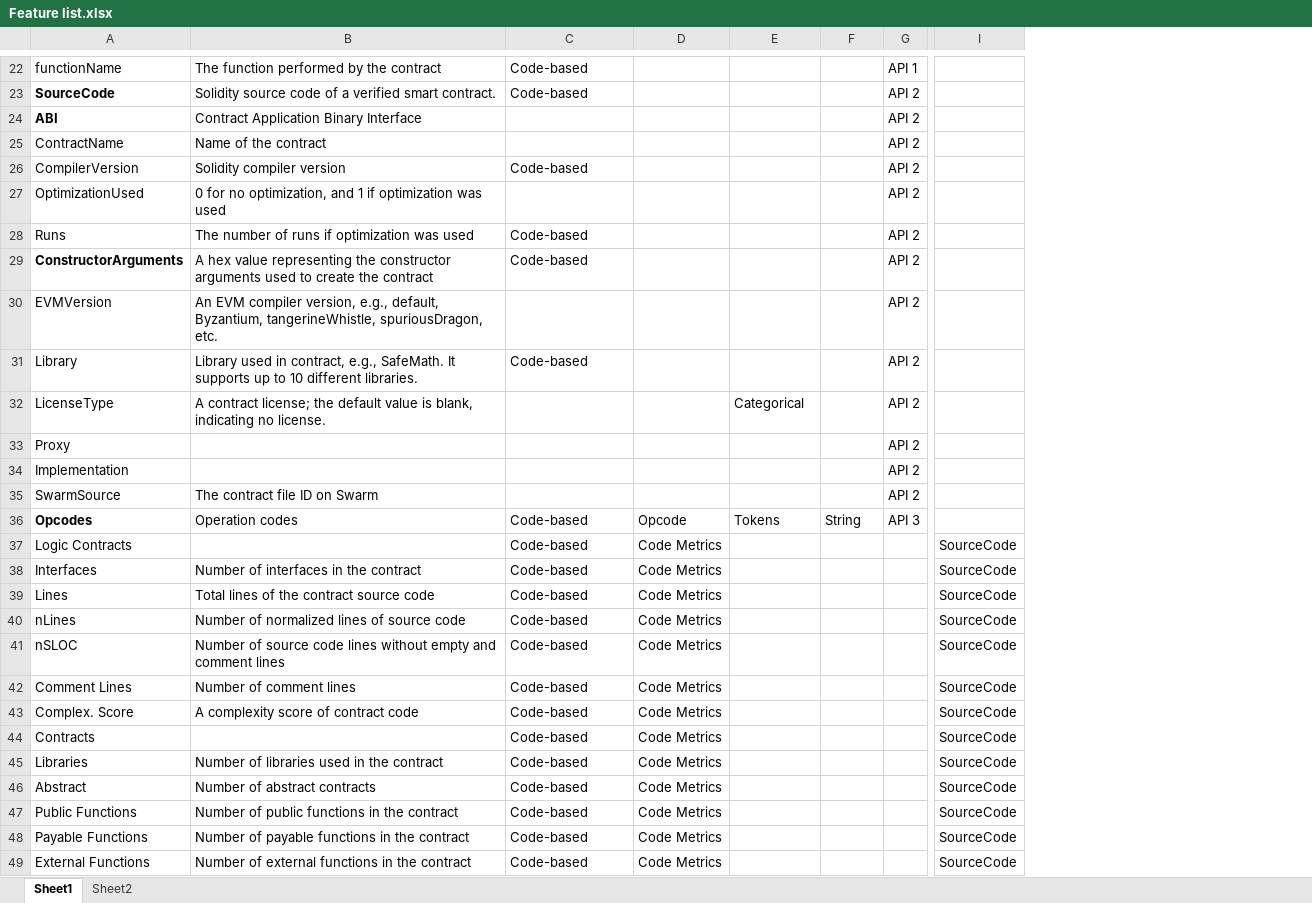
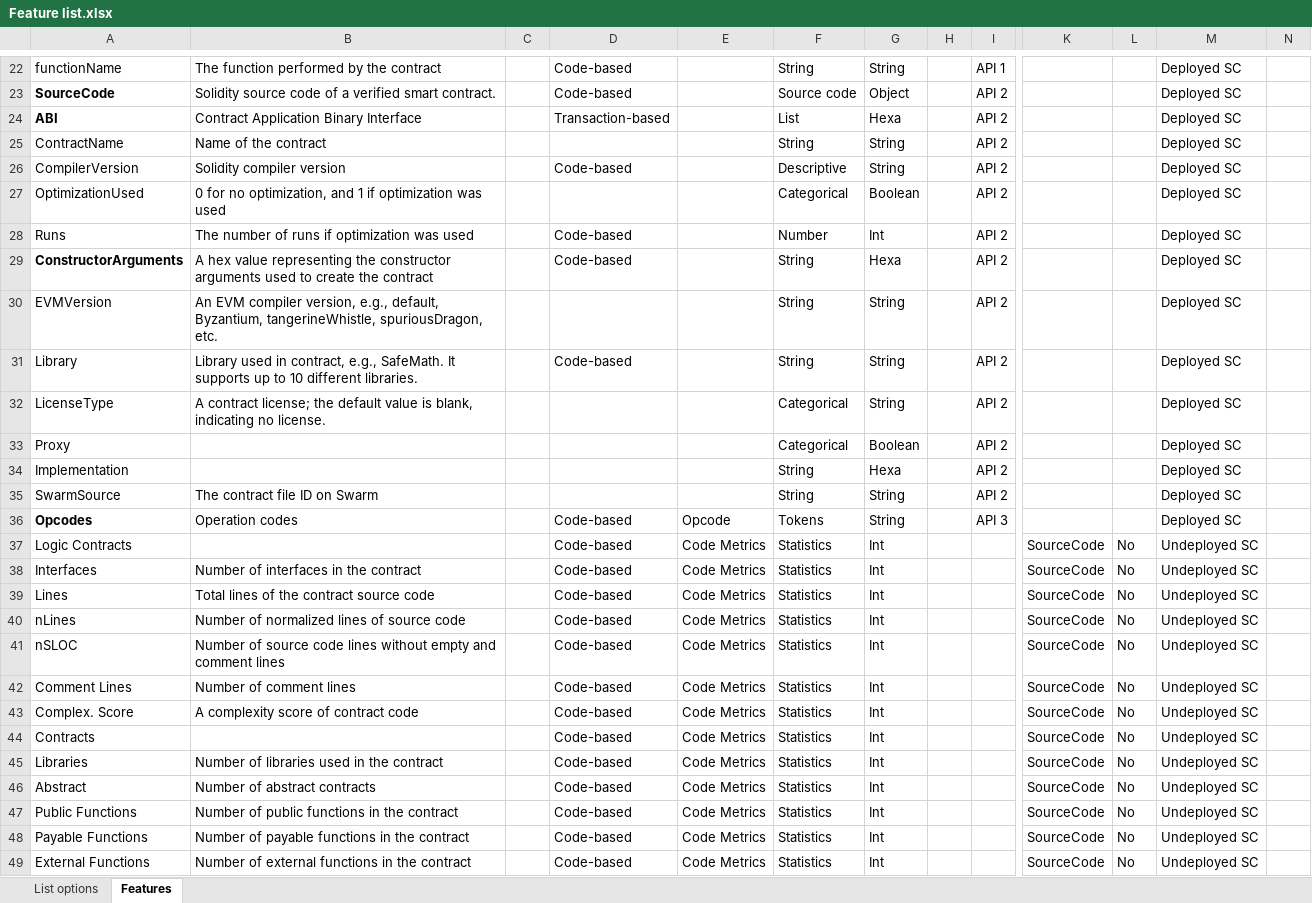
Before and after one commit to DIVE4Data/DIVE, an Excel workbook: Scripts/Feature list.xlsx, sheet Features, drawn as a sheet; only a part is shown, gaps mark what is left out; values as stored, in another font and other column widths than the file's, no borders; table styles not drawn; removed rows and columns are numbered as before the commit, all else as after; the diff covers the shown part only; the diff names each change by its address in the sheet, - before the commit and + after, or states it on an @@ line.

```diff
--- a/Scripts/Feature list.xlsx (sheet Features)
+++ b/Scripts/Feature list.xlsx (sheet Features)
-sheet tab: Sheet1
+sheet tab: Features
-sheet tab: Sheet2
+sheet tab: List options
@@ sheet tab order changed: List options | Features @@
+column C, empty
-column D, rows 36-49: Opcode | Code Metrics | Code Metrics | Code Metrics | Code Metrics | Code Metrics | Code Metrics | Code Metrics | Code Metrics | Code Metrics | Code Metrics | Code Metrics | Code Metrics | Code Metrics
+column E, rows 36-49: Opcode | Code Metrics | Code Metrics | Code Metrics | Code Metrics | Code Metrics | Code Metrics | Code Metrics | Code Metrics | Code Metrics | Code Metrics | Code Metrics | Code Metrics | Code Metrics
+column H, empty
+column L, rows 37-49: all No
+column M, rows 22-49: Deployed SC | Deployed SC | Deployed SC | Deployed SC | Deployed SC | Deployed SC | Deployed SC | Deployed SC | Deployed SC | Deployed SC | Deployed SC | Deployed SC | Deployed SC | Deployed SC | Deployed SC | Undeployed SC | Undeployed SC | Undeployed SC | Undeployed SC | Undeployed SC | Undeployed SC | Undeployed SC | Undeployed SC | Undeployed SC | Undeployed SC | Undeployed SC | Undeployed SC | Undeployed SC
+column N, empty
-F22: (empty)
+F22: String
-G22: (empty)
+G22: String
-F23: (empty)
+F23: Source code
-G23: (empty)
+G23: Object
-D24: (empty)
+D24: Transaction-based
-F24: (empty)
+F24: List
-G24: (empty)
+G24: Hexa
-F25: (empty)
+F25: String
-G25:G26: (empty)
+G25:G26: String
-F26: (empty)
+F26: Descriptive
-F27: (empty)
+F27: Categorical
-G27: (empty)
+G27: Boolean
-F28: (empty)
+F28: Number
-G28: (empty)
+G28: Int
-F29:F31: (empty)
+F29:F31: String
-G29: (empty)
+G29: Hexa
-G30:G32: (empty)
+G30:G32: String
-F33: (empty)
+F33: Categorical
-G33: (empty)
+G33: Boolean
-F34:F35: (empty)
+F34:F35: String
-G34: (empty)
+G34: Hexa
-G35: (empty)
+G35: String
-F37:F49: (empty)
+F37:F49: Statistics
-G37:G49: (empty)
+G37:G49: Int
```
Also changed, not shown: 1 added row, 100 edited cells and cell formats elsewhere in this sheet, sheet List options.
